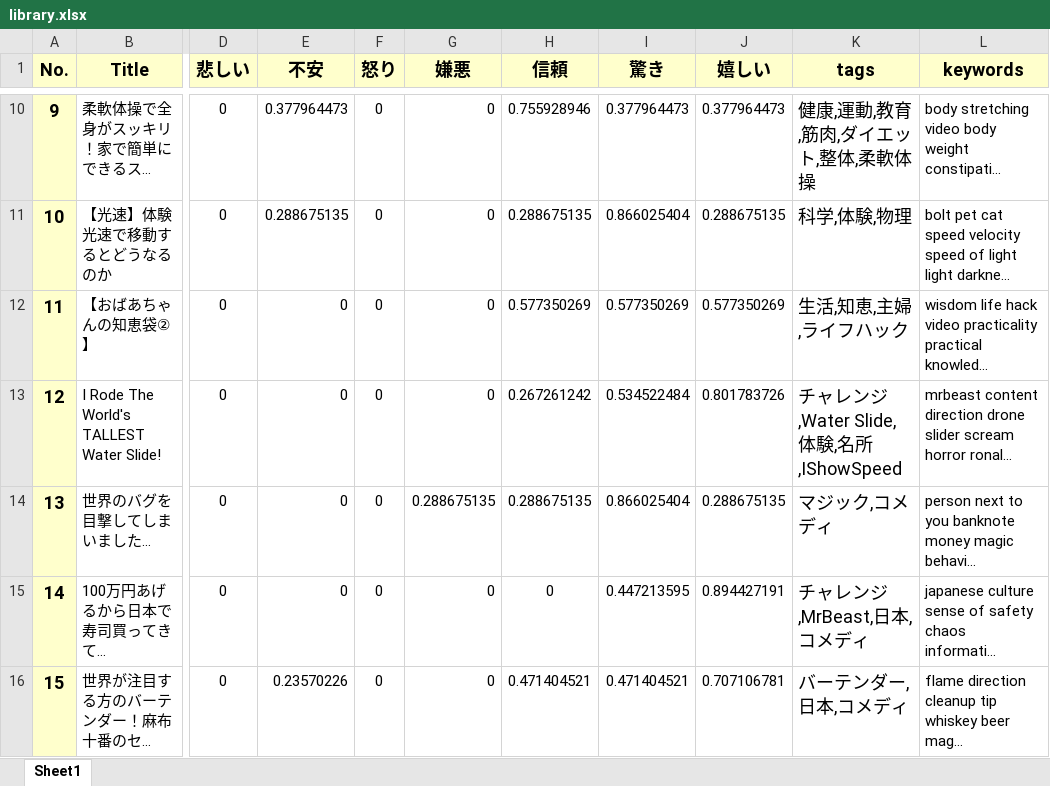
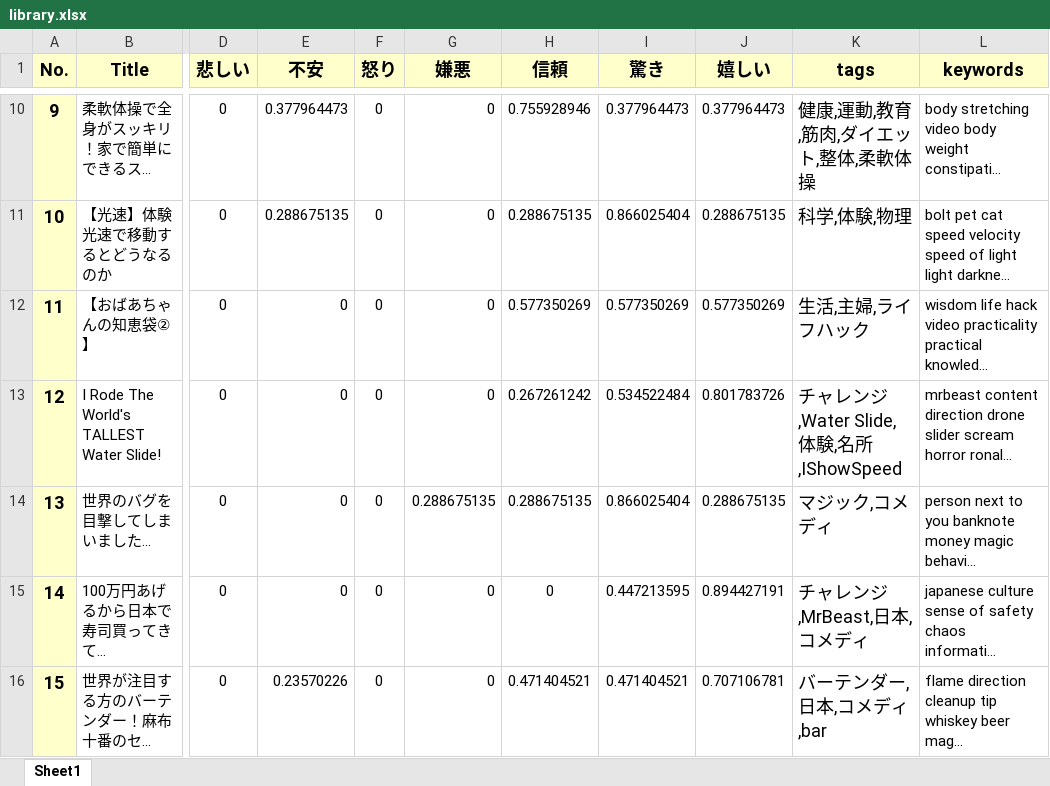
Before and after one commit to G384042023/video-recommend-system, an Excel workbook: library.xlsx, sheet Sheet1, drawn as a sheet; only a part is shown, gaps mark what is left out; long unchanged cells end in …; values as stored, in another font and other column widths than the file's, no borders; the diff covers the shown part only; the diff names each change by its address in the sheet, - before the commit and + after, or states it on an @@ line.

```diff
--- a/library.xlsx (sheet Sheet1)
+++ b/library.xlsx (sheet Sheet1)
-K12 (tags): 生活,知恵,主婦,ライフハック
+K12 (tags): 生活,主婦,ライフハック
-K16 (tags): バーテンダー,日本,コメディ
+K16 (tags): バーテンダー,日本,コメディ,bar
```
Also changed, not shown: 35 edited cells and cell formats elsewhere in this sheet, videos_1.xlsx.
